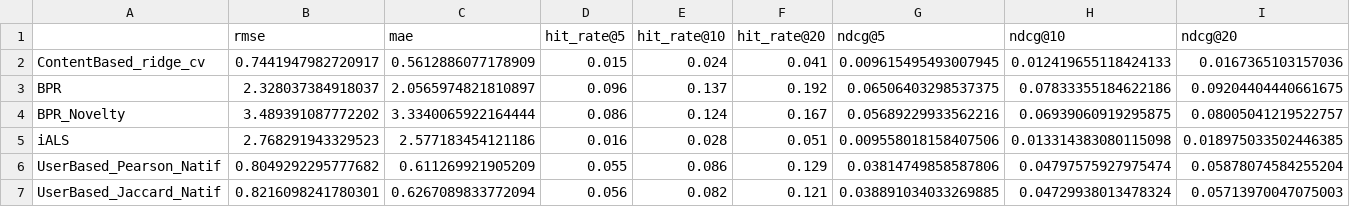
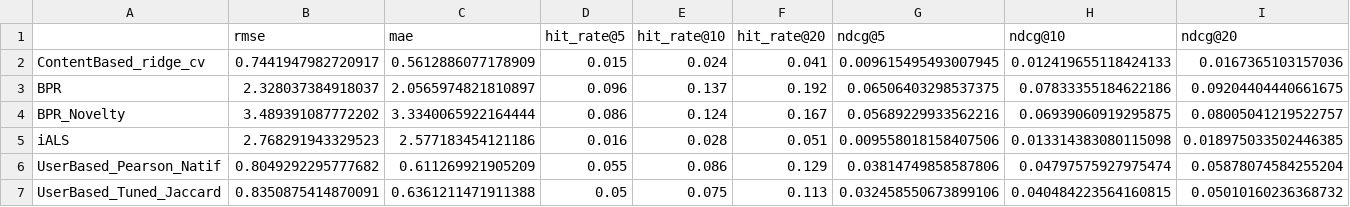
Before and after one commit to ArthurOttevaere/movix-recommender, a CSV file: evaluation/2026_06_02.csv, drawn as a sheet; only a part is shown; removed rows and columns are numbered as before the commit, all else as after; rows hold the shown columns only; the diff names each change by its address in the sheet, - before the commit and + after, or states it on an @@ line.

```diff
--- a/evaluation/2026_06_02.csv
+++ b/evaluation/2026_06_02.csv
-row 7: UserBased_Jaccard_Natif | 0.8216098241780301 | 0.6267089833772094 | 0.056 | 0.082 | 0.121 | 0.038891034033269885 | 0.04729938013478324 | 0.05713970047075003
+row 7: UserBased_Tuned_Jaccard | 0.8350875414870091 | 0.6361211471911388 | 0.05 | 0.075 | 0.113 | 0.032458550673899106 | 0.040484223564160815 | 0.05010160236368732
```
Also changed, not shown: 1 other file.
